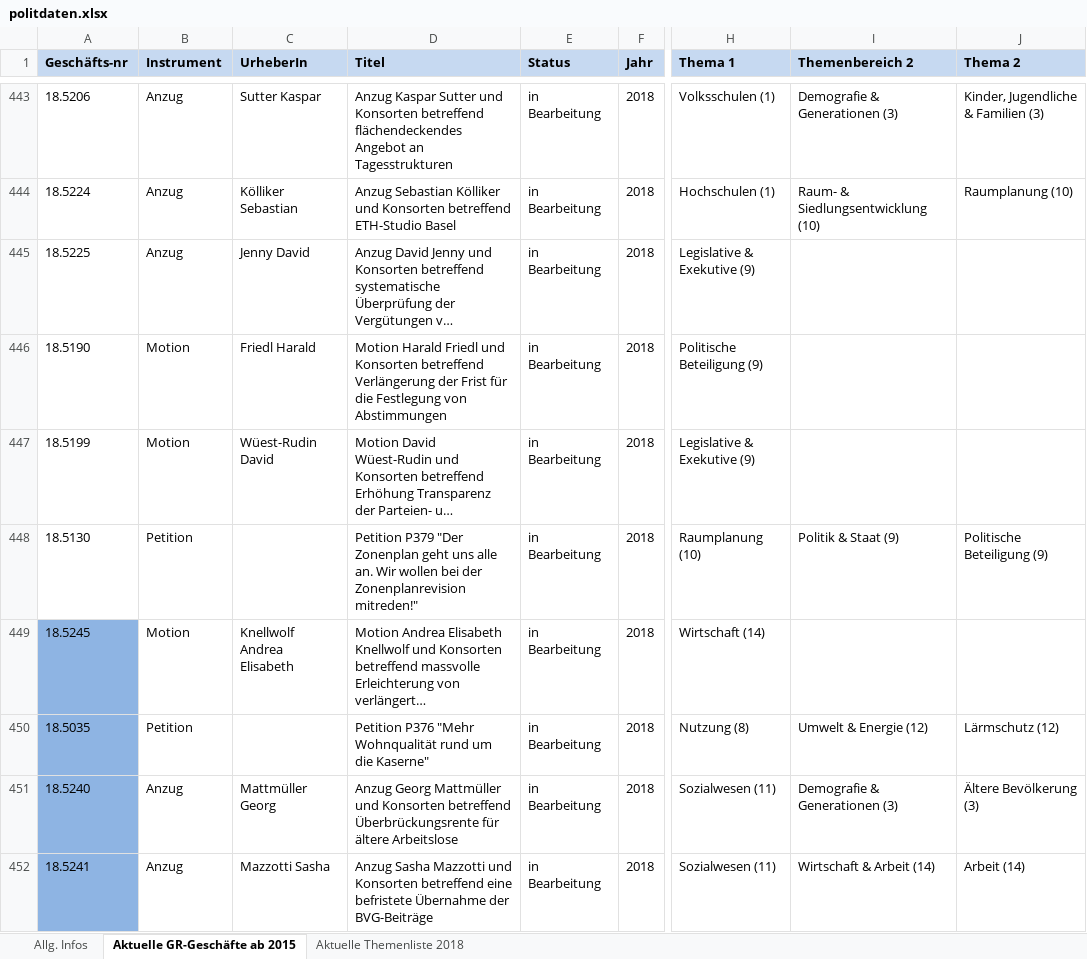
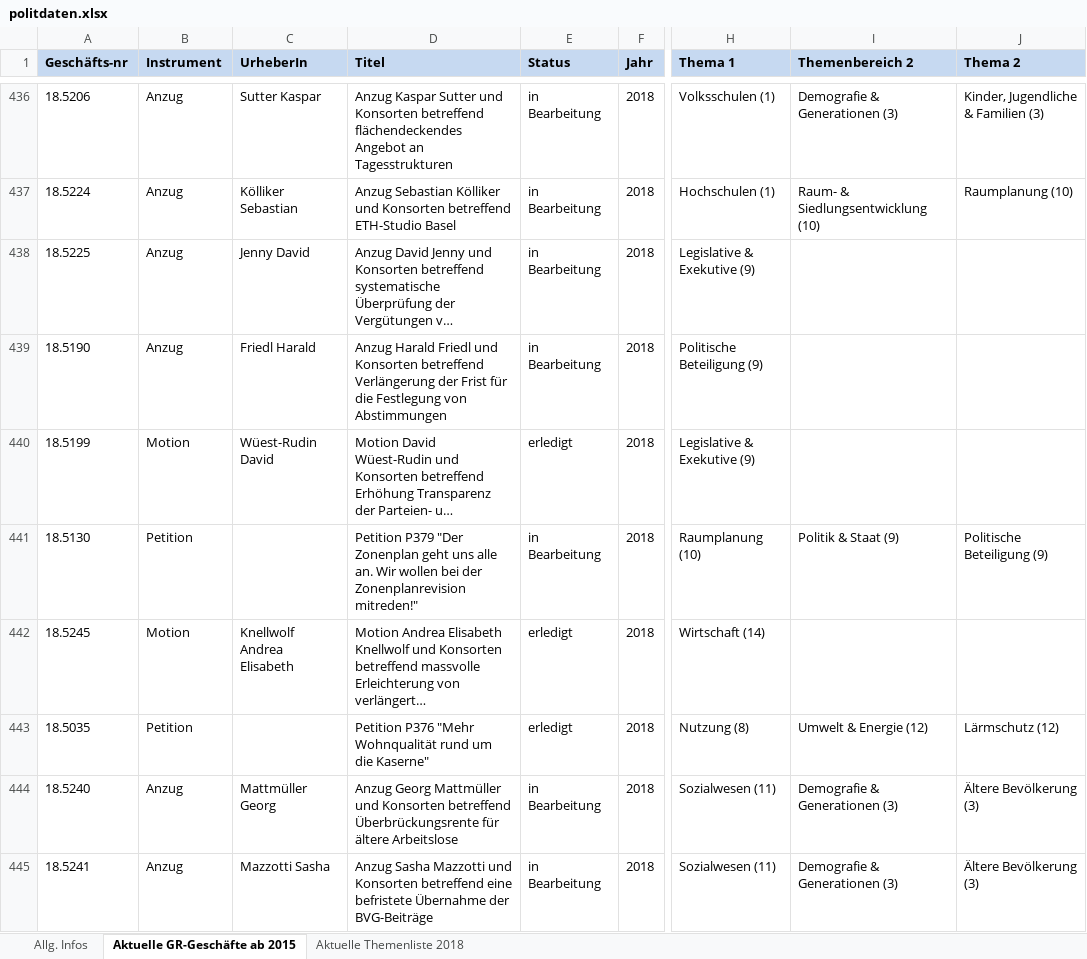
Before and after one commit to opendatabs/politmonitoring, an Excel workbook: uploads/politdaten.xlsx, sheet Aktuelle GR-Geschäfte ab 2015, drawn as a sheet; only a part is shown, gaps mark what is left out; long unchanged cells end in …; values as stored, in another font and other column widths than the file's, no borders; addresses are those after the commit; the diff covers the shown part only; the diff names each change by its address in the sheet, - before the commit and + after, or states it on an @@ line.

```diff
--- a/uploads/politdaten.xlsx (sheet Aktuelle GR-Geschäfte ab 2015)
+++ b/uploads/politdaten.xlsx (sheet Aktuelle GR-Geschäfte ab 2015)
-B439 (Instrument): Motion
+B439 (Instrument): Anzug
-D439 (Titel): Motion Harald Friedl…
+D439 (Titel): Anzug Harald Friedl…
-E440 (Status): in Bearbeitung
+E440 (Status): erledigt
-A442:A445 fill: #8EB4E3
+A442:A445 fill: none
-E442:E443 (Status): in Bearbeitung
+E442:E443 (Status): erledigt
-I445 (Themenbereich 2): Wirtschaft & Arbeit (14)
+I445 (Themenbereich 2): Demografie & Generationen (3)
-J445 (Thema 2): Arbeit (14)
+J445 (Thema 2): Ältere Bevölkerung (3)
```
Also changed, not shown: 111 added rows, 16 removed rows, 68 edited cells and cell formats elsewhere in this sheet, sheet Aktuelle Themenliste 2018, sheet Allg. Infos, 5 other files.
